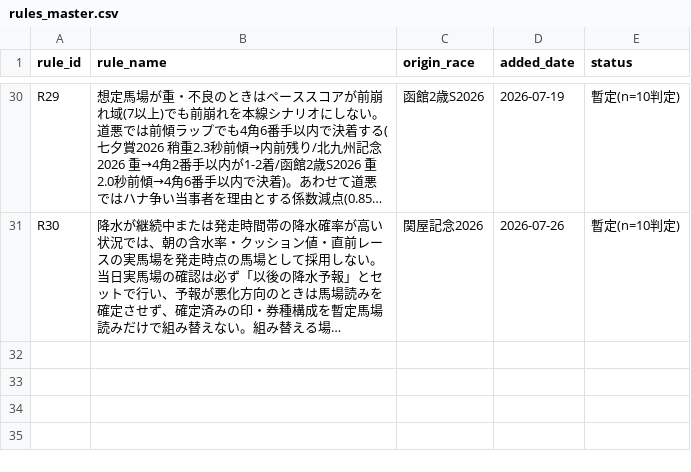
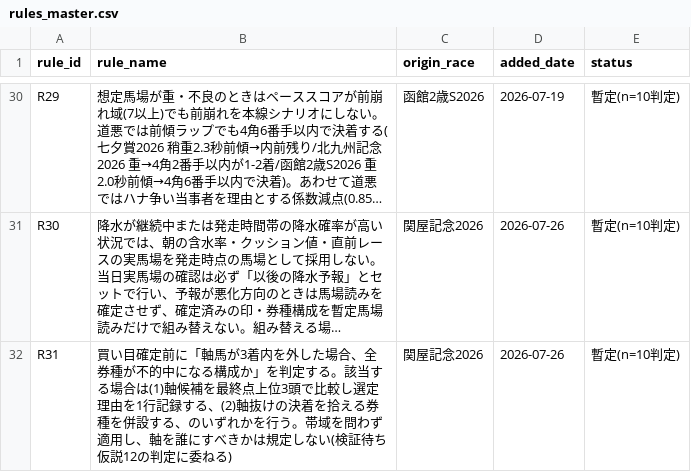
Before and after one commit to Atoyr/keiba, a CSV file: log/rules_master.csv, drawn as a sheet; only a part is shown, gaps mark what is left out; long unchanged cells end in …; the diff names each change by its address in the sheet, - before the commit and + after, or states it on an @@ line.

```diff
--- a/log/rules_master.csv
+++ b/log/rules_master.csv
+row 32: R31 | 買い目確定前に「軸馬が3着内を外した場合、全券種が不的中になる構成か」を判定する。該当する場合は(1)軸候補を最終点上位3頭で比較し選定理由を1行記録する、(2)軸抜けの決着を拾える券種を併設する、のいずれかを行う。帯域を問わず適用し、軸を誰にすべきかは規定しない(検証待ち仮説12の判定に委ねる) | 関屋記念2026 | 2026-07-26 | 暫定(n=10判定)
```
Also changed, not shown: log/bets.csv, log/predictions.csv, 5 other files.
